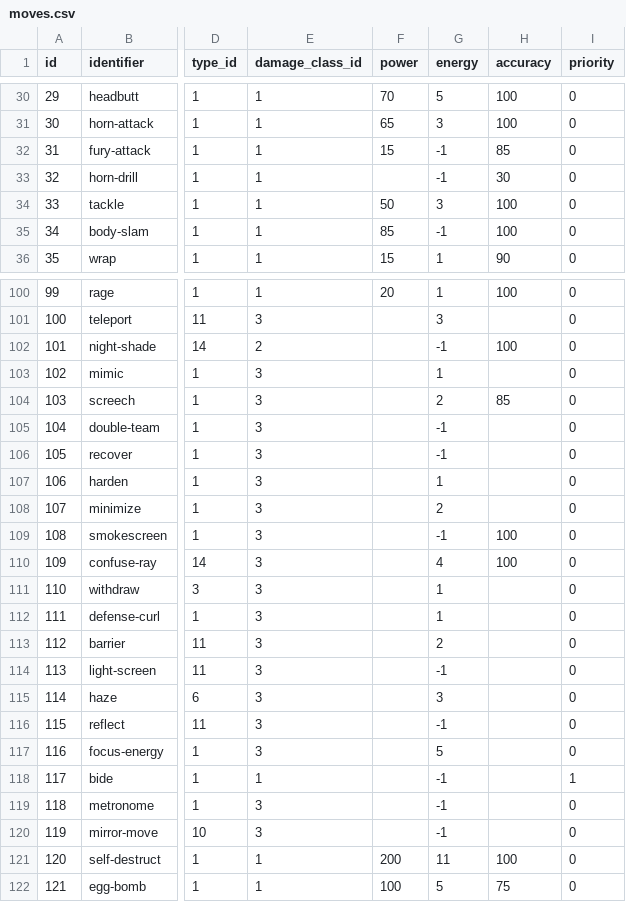
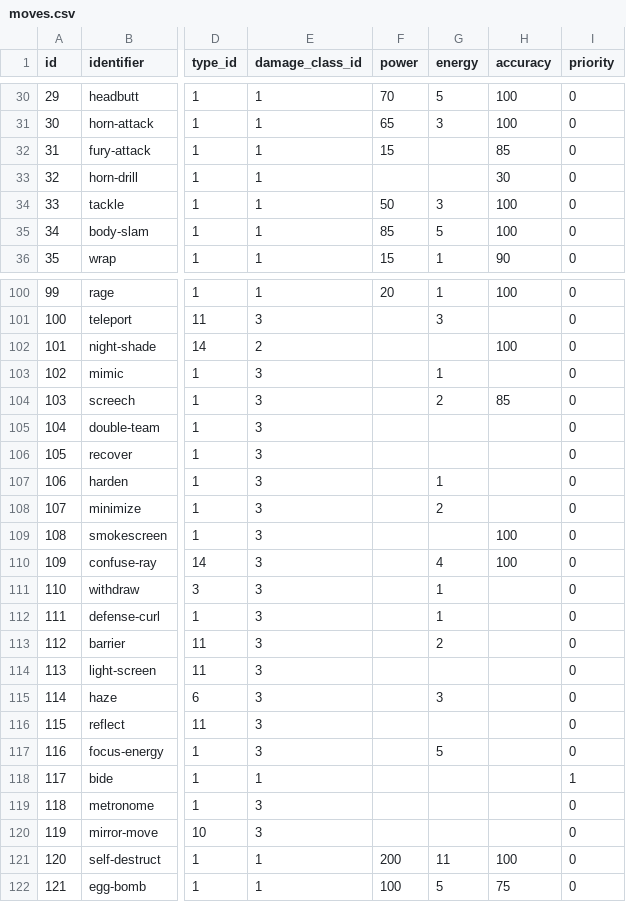
Before and after one commit to CatTrinket/tcod-asb, a CSV file: asb/db/data/moves.csv, drawn as a sheet; only a part is shown, gaps mark what is left out; the diff covers the shown part only; the diff names each change by its address in the sheet, - before the commit and + after, or states it on an @@ line.

Commit message:
Use null for variable energy and 0 for no energy consumption.
THIS MAKES SO MUCH MORE SENSE THAN WHAT I HAD why did I never think of
it before!!

Also fix Sonic Boom and Shift Gear's energy.

```diff
--- a/asb/db/data/moves.csv
+++ b/asb/db/data/moves.csv
-G32:G33 (energy): -1
+G32:G33 (energy): (empty)
-G35 (energy): -1
+G35 (energy): 5
-G102 (energy): -1
+G102 (energy): (empty)
-G105:G106 (energy): -1
+G105:G106 (energy): (empty)
-G109 (energy): -1
+G109 (energy): (empty)
-G114 (energy): -1
+G114 (energy): (empty)
-G116 (energy): -1
+G116 (energy): (empty)
-G118:G120 (energy): -1
+G118:G120 (energy): (empty)
```
Also changed, not shown: 88 edited cells elsewhere in this file, 2 other files.
